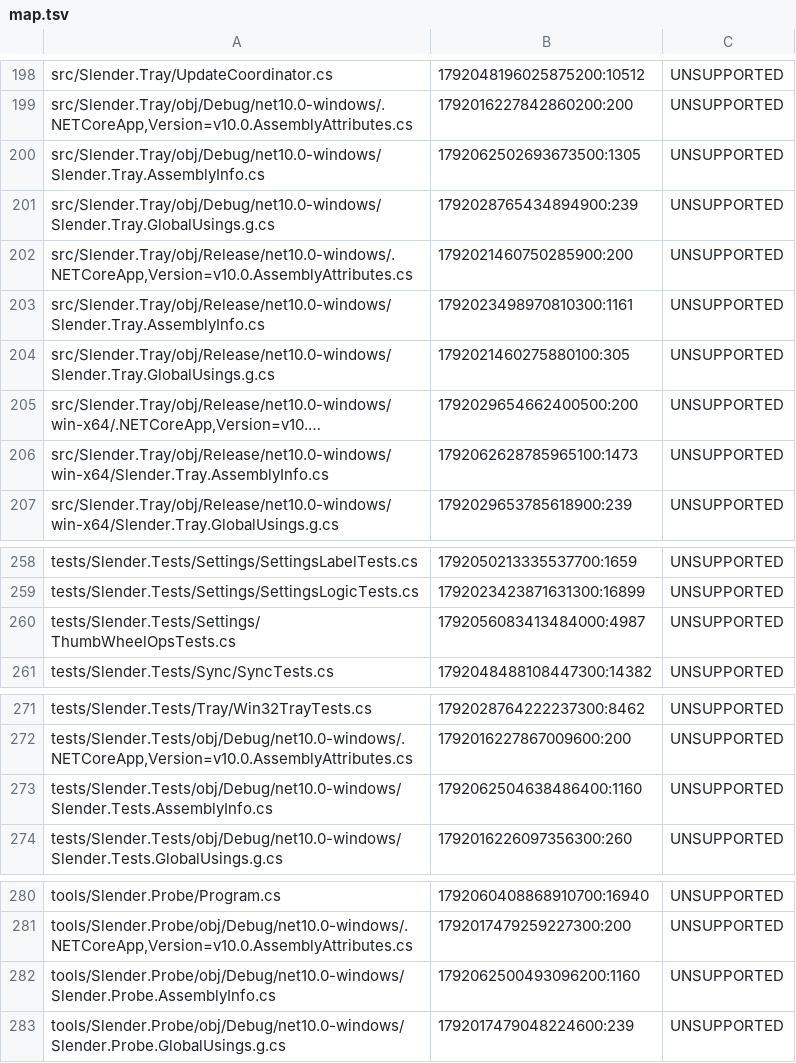
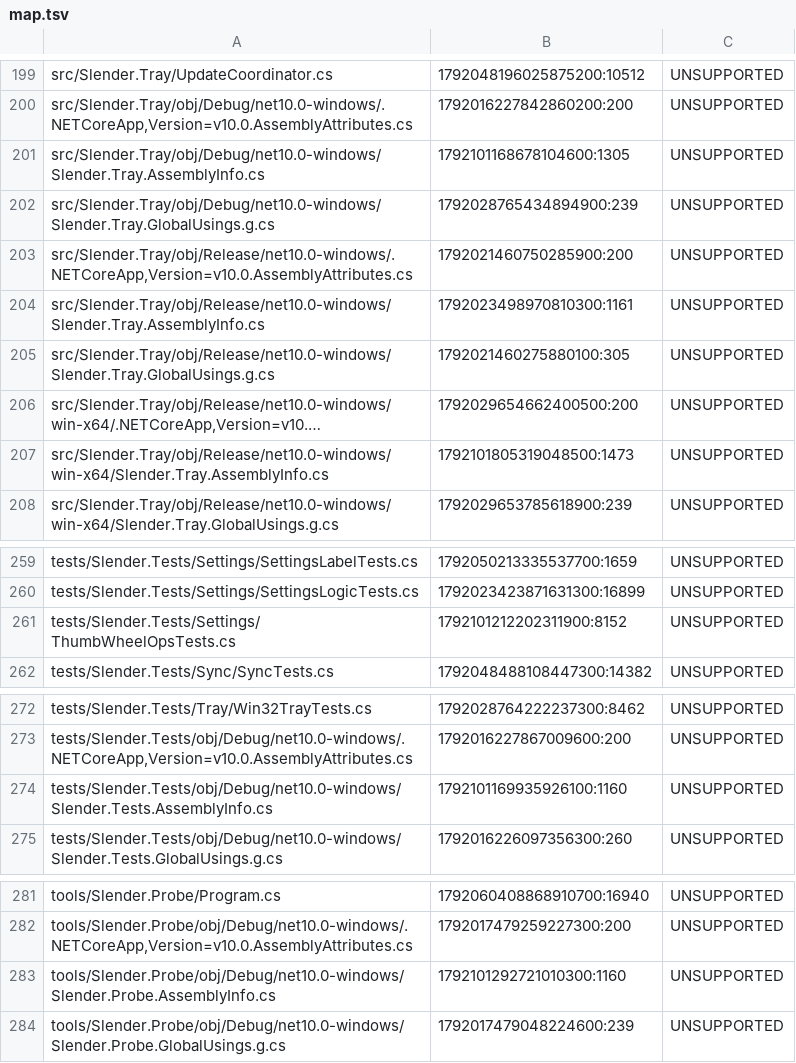
Before and after one commit to JesseAllomes/logi-options-slender, a TSV file: .agent/map.tsv, drawn as a sheet; only a part is shown, gaps mark what is left out; long unchanged cells end in …; addresses are those after the commit; the diff covers the shown part only; the diff names each change by its address in the sheet, - before the commit and + after, or states it on an @@ line.

```diff
--- a/.agent/map.tsv
+++ b/.agent/map.tsv
-B201: 1792062502693673500:1305
+B201: 1792101168678104600:1305
-B207: 1792062628785965100:1473
+B207: 1792101805319048500:1473
-B261: 1792056083413484000:4987
+B261: 1792101212202311900:8152
-B274: 1792062504638486400:1160
+B274: 1792101169935926100:1160
-B283: 1792062500493096200:1160
+B283: 1792101292721010300:1160
```
Also changed, not shown: 1 added row and 13 edited cells elsewhere in this file, 2 other files.
